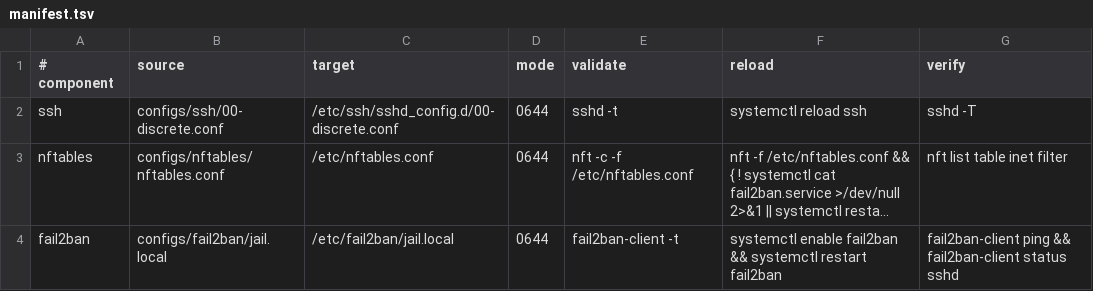
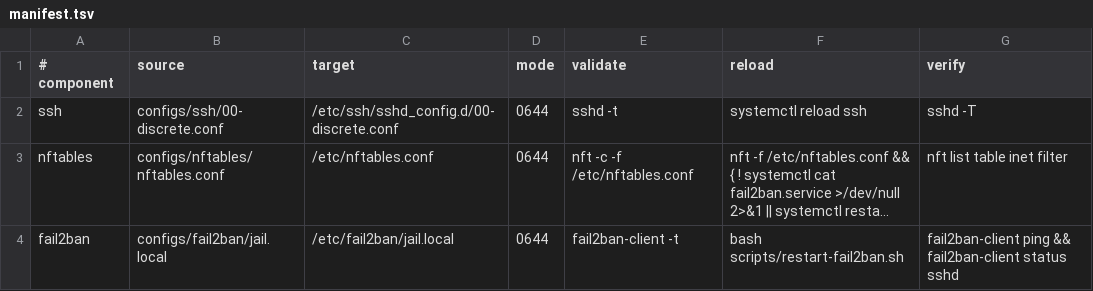
Before and after one commit to MatthewFreeman/discrete-infrastructure, a TSV file: configs/manifest.tsv, drawn as a sheet; long unchanged cells end in …; the diff names each change by its address in the sheet, - before the commit and + after, or states it on an @@ line.

Commit message:
Wait for Fail2Ban before verification

```diff
--- a/configs/manifest.tsv
+++ b/configs/manifest.tsv
-F4 (reload): systemctl enable fail2ban && systemctl restart fail2ban
+F4 (reload): bash scripts/restart-fail2ban.sh
```
